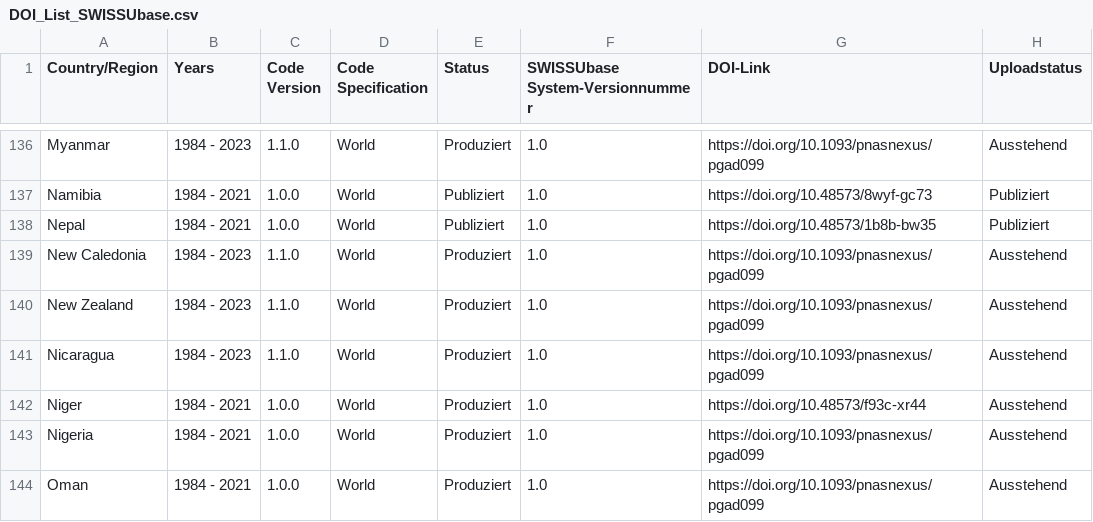
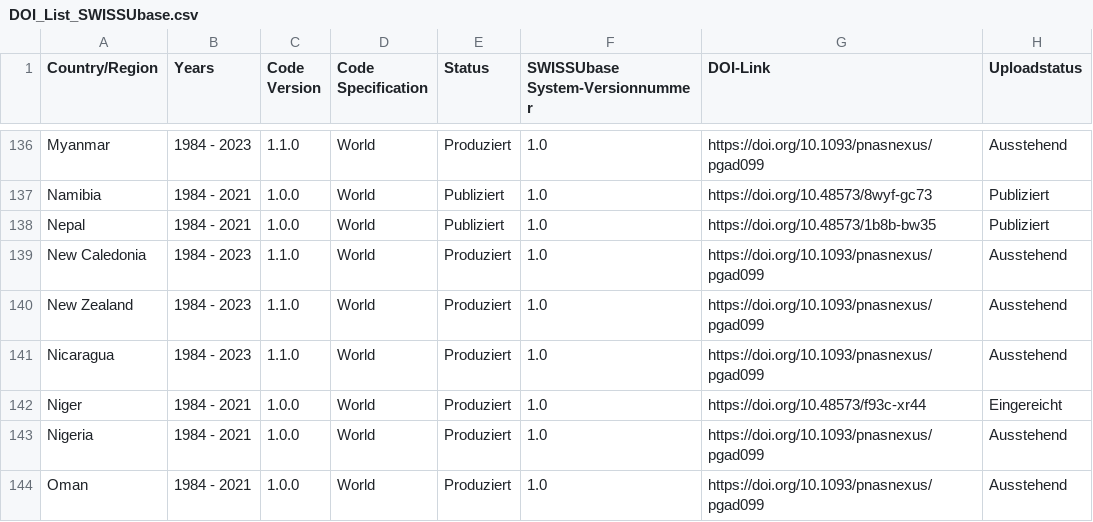
Before and after one commit to plehnert/surfacegroups, a CSV file: DOI_List_SWISSUbase.csv, drawn as a sheet; only a part is shown, gaps mark what is left out.

Commit message:
Update DOI_List_SWISSUbase.csv

```diff
--- a/DOI_List_SWISSUbase.csv
+++ b/DOI_List_SWISSUbase.csv
@@ -141,3 +141,3 @@ New Zealand,1984 - 2023,1.1.0,World,Produziert,1.0,https://doi.org/10.1093/pnasn
 Nicaragua,1984 - 2023,1.1.0,World,Produziert,1.0,https://doi.org/10.1093/pnasnexus/pgad099,Ausstehend
-Niger,1984 - 2021,1.0.0,World,Produziert,1.0,https://doi.org/10.48573/f93c-xr44,Ausstehend
+Niger,1984 - 2021,1.0.0,World,Produziert,1.0,https://doi.org/10.48573/f93c-xr44,Eingereicht
 Nigeria,1984 - 2021,1.0.0,World,Produziert,1.0,https://doi.org/10.1093/pnasnexus/pgad099,Ausstehend
```
